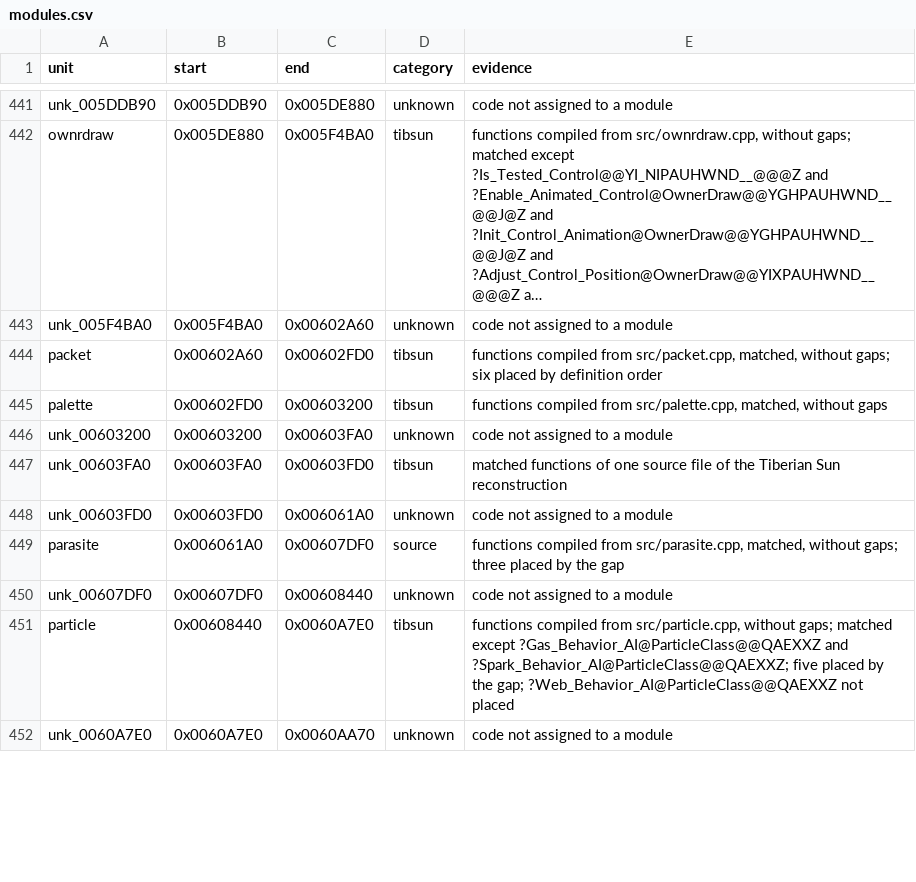
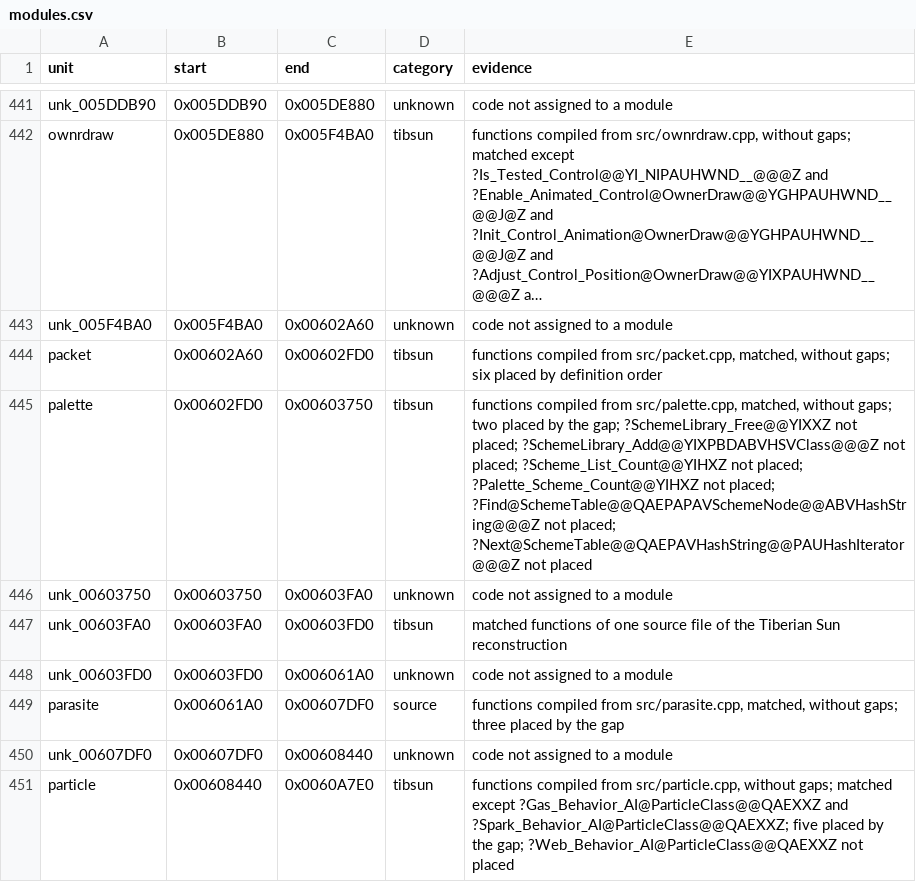
Before and after one commit to meastes/RedAlert2, a CSV file: config/ra2-1.006/modules.csv, drawn as a sheet; only a part is shown, gaps mark what is left out; the shorter side is filled out with more unchanged rows; long unchanged cells end in ….

```diff
--- a/config/ra2-1.006/modules.csv
+++ b/config/ra2-1.006/modules.csv
@@ -444,4 +444,4 @@ unk_005F4BA0,0x005F4BA0,0x00602A60,unknown,code not assigned to a module
 packet,0x00602A60,0x00602FD0,tibsun,"functions compiled from src/packet.cpp, matched, without gaps; six placed by definition order"
-palette,0x00602FD0,0x00603200,tibsun,"functions compiled from src/palette.cpp, matched, without gaps"
-unk_00603200,0x00603200,0x00603FA0,unknown,code not assigned to a module
+palette,0x00602FD0,0x00603750,tibsun,"functions compiled from src/palette.cpp, matched, without gaps; two placed by the gap; ?SchemeLibrary_Free@@YIXXZ not placed; ?SchemeLibrary_Add@@YIXPBDABVHSVClass@@@Z not placed; ?Scheme_List_Count@@YIHXZ not placed; ?Palette_Scheme_Count@@YIHXZ not placed; ?Find@SchemeTable@@QAEPAPAVSchemeNode@@ABVHashString@@@Z not placed; ?Next@SchemeTable@@QAEPAVHashString@@PAUHashIterator@@@Z not placed"
+unk_00603750,0x00603750,0x00603FA0,unknown,code not assigned to a module
 unk_00603FA0,0x00603FA0,0x00603FD0,tibsun,matched functions of one source file of the Tiberian Sun reconstruction
```
Also changed, not shown: config/ra2-1.006/functions.csv, 1 other file.
